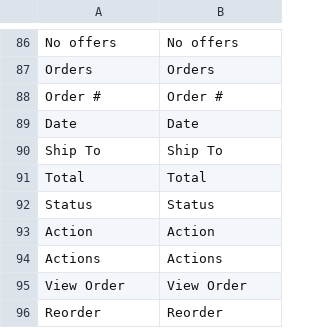
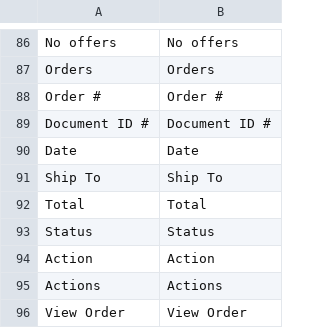
Before and after one commit to lsretailomni/lsmag-two, a CSV file: src/Customer/i18n/en_US.csv, drawn as a sheet; only a part is shown, gaps mark what is left out; the shorter side is filled out with more unchanged rows; the diff names each change by its address in the sheet, - before the commit and + after, or states it on an @@ line.

Commit message:
[OMNI-4943] Modify Customer Sales History - i18n name changes

```diff
--- a/src/Customer/i18n/en_US.csv
+++ b/src/Customer/i18n/en_US.csv
+row 89: Document ID # | Document ID #
```
Also changed, not shown: 3 other files.
